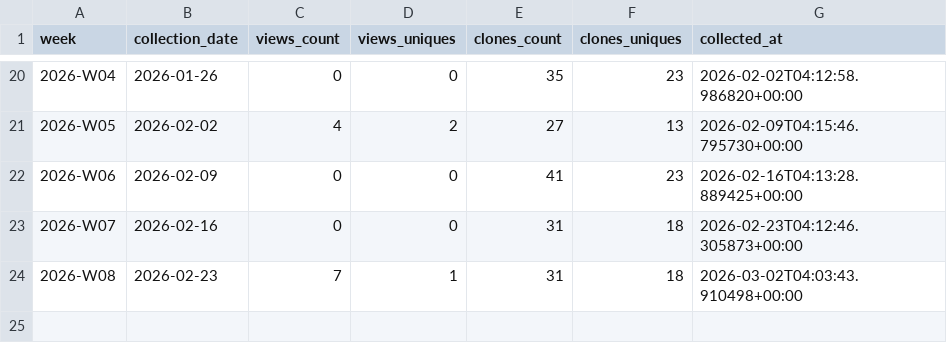
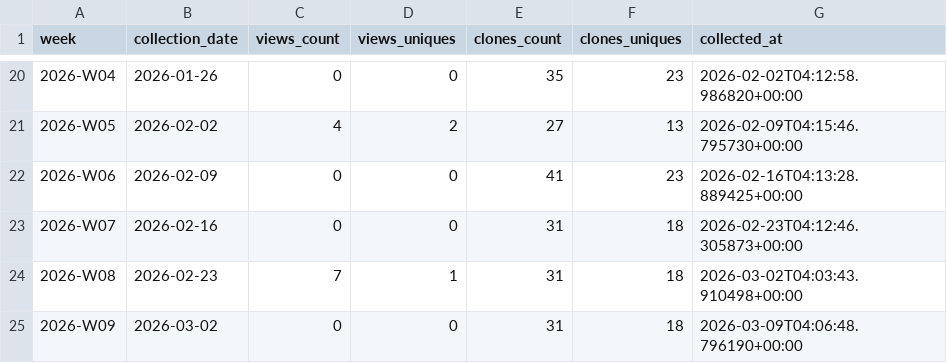
Before and after one commit to EarthBiogenome/dashboard, a CSV file: repo-analytics/weekly_summary.csv, drawn as a sheet; only a part is shown, gaps mark what is left out; the diff names each change by its address in the sheet, - before the commit and + after, or states it on an @@ line.

```diff
--- a/repo-analytics/weekly_summary.csv
+++ b/repo-analytics/weekly_summary.csv
+row 25: 2026-W09 | 2026-03-02 | 0 | 0 | 31 | 18 | 2026-03-09T04:06:48.796190+00:00
```
